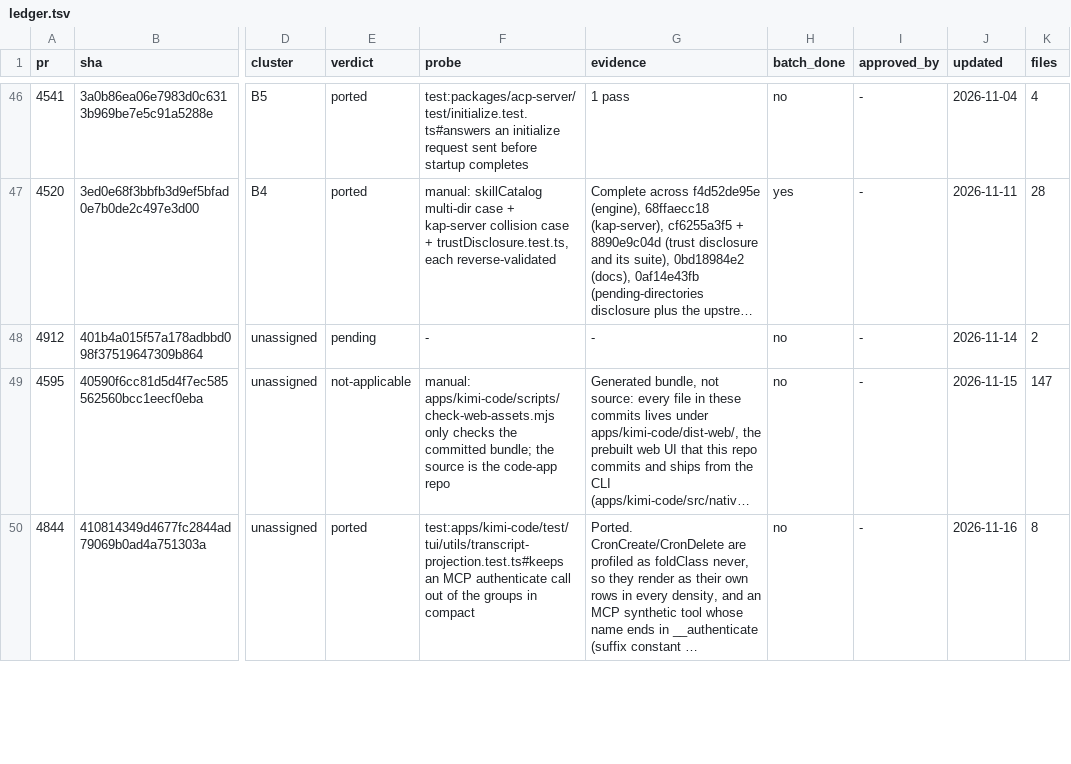
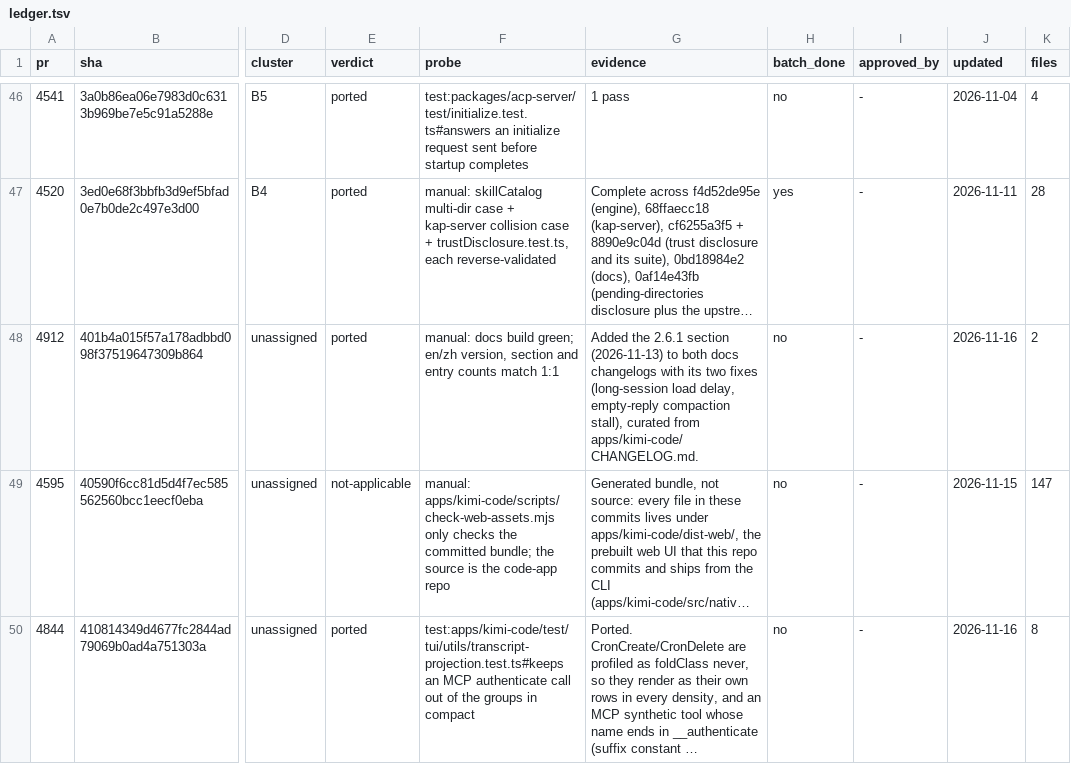
Before and after one commit to 7723qqq/kimi-code, a TSV file: .upstream/ledger.tsv, drawn as a sheet; only a part is shown, gaps mark what is left out; long unchanged cells end in …; the diff covers the shown part only; the diff names each change by its address in the sheet, - before the commit and + after, or states it on an @@ line.

Commit message:
docs: sync 2.6.x changelogs and server-api reference
Add the 2.6.0, 2.6.1 and 2.6.2 release notes to both docs changelogs, curated from the upstream changesets, and document the multi-root fs:suggest and client_configs endpoints while dropping the stale snapshot wording. Record the docs rows, and the generated-bundle/release rows, in the ledger.

```diff
--- a/.upstream/ledger.tsv
+++ b/.upstream/ledger.tsv
-E48 (verdict): pending
+E48 (verdict): ported
-F48 (probe): -
+F48 (probe): manual: docs build green; en/zh version, section and entry counts match 1:1
-G48 (evidence): -
+G48 (evidence): Added the 2.6.1 section (2026-11-13) to both docs changelogs with its two fixes (long-session load delay, empty-reply compaction stall), curated from apps/kimi-code/CHANGELOG.md.
-J48 (updated): 2026-11-14
+J48 (updated): 2026-11-16
```
Also changed, not shown: 16 edited cells elsewhere in this file, 8 other files.
